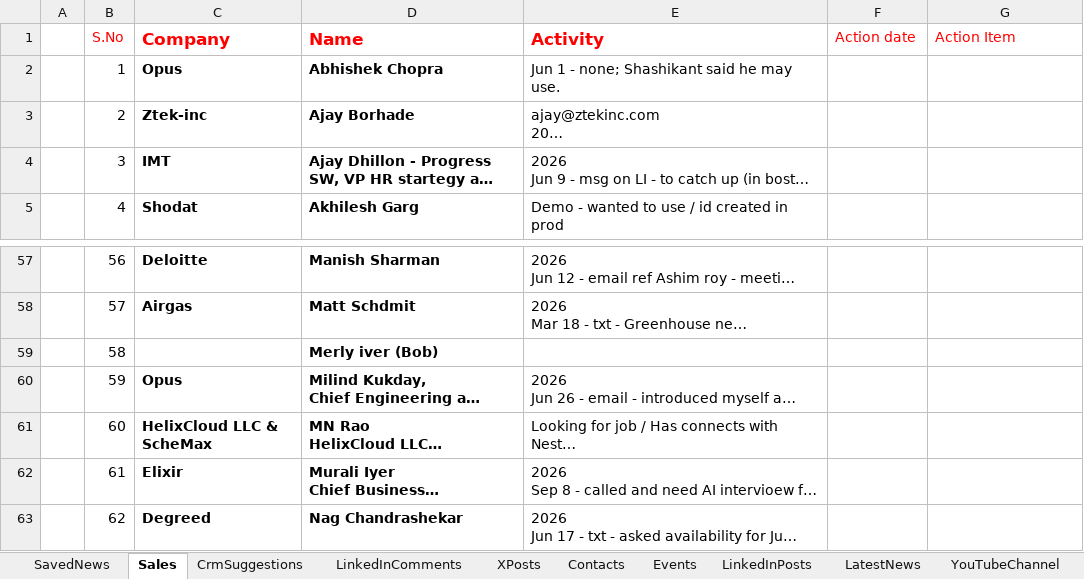
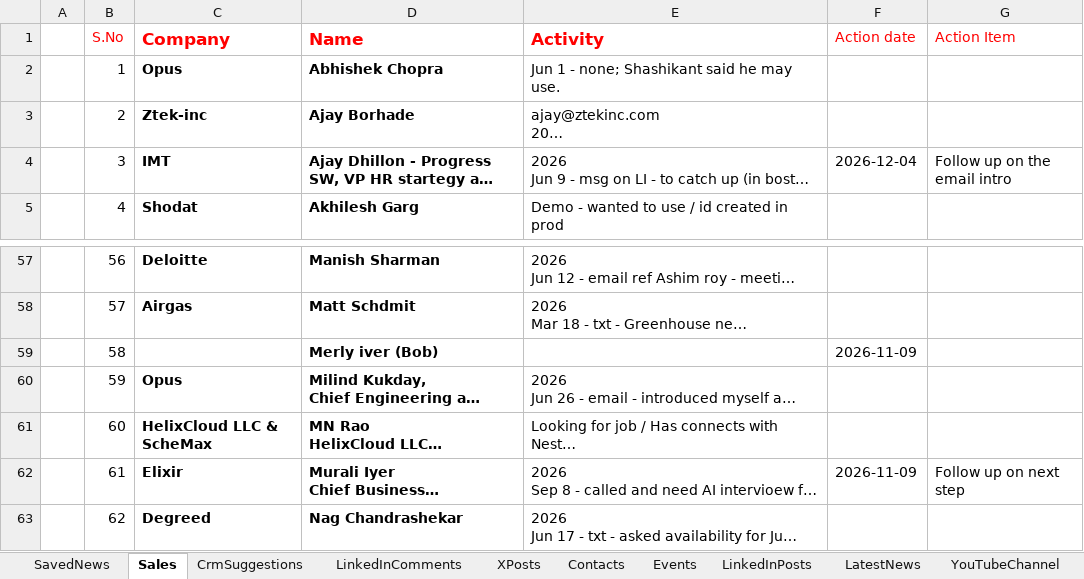
Before and after one commit to arbrainbolt-sudo/contact-agent, an Excel workbook: results.xlsx, sheet Sales, drawn as a sheet; only a part is shown, gaps mark what is left out; long unchanged cells end in …; values as stored, in another font and other column widths than the file's, no borders; the diff names each change by its address in the sheet, - before the commit and + after, or states it on an @@ line.

```diff
--- a/results.xlsx (sheet Sales)
+++ b/results.xlsx (sheet Sales)
-F4 (Action date): (empty)
+F4 (Action date): 2026-12-04
-G4 (Action Item): (empty)
+G4 (Action Item): Follow up on the email intro
-F59 (Action date): (empty)
+F59 (Action date): 2026-11-09
-F62 (Action date): (empty)
+F62 (Action date): 2026-11-09
-G62 (Action Item): (empty)
+G62 (Action Item): Follow up on next step
```
Also changed, not shown: results_backup.xlsx, 3 other files.
